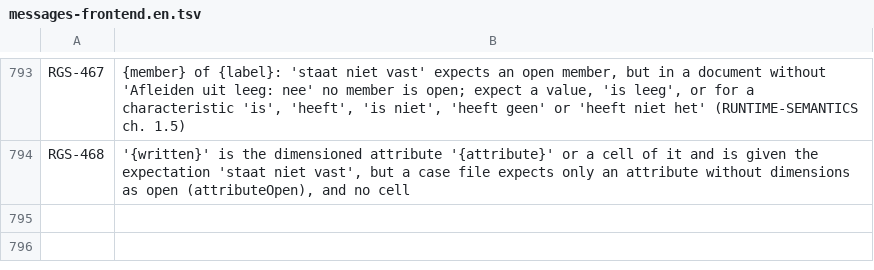
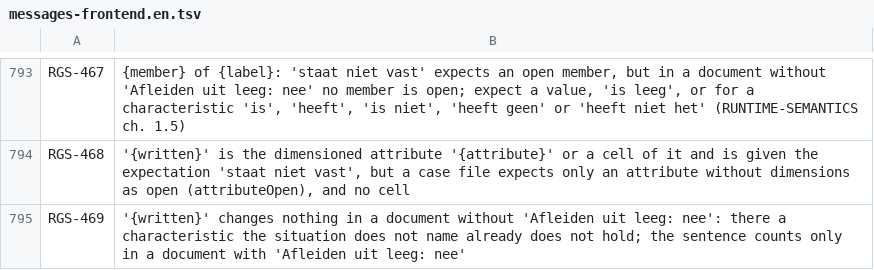
Before and after one commit to uchar-dev/uchar, a TSV file: frontends/regelspraak/src/main/resources/dev/uchar/regelspraak/message/messages-frontend.en.tsv, drawn as a sheet; only a part is shown, gaps mark what is left out.

Commit message:
Frontend: waarschuwing bij een kenmerk dat niet geldt in een gewoon document
"- is niet X", "- heeft geen X" en "- heeft niet het X" in een situatie
veranderen zonder 'Afleiden uit leeg: nee' niets: een kenmerk dat de
situatie niet noemt, geldt daar al niet. De frontend meldt dat met RGS-469.
Waar de zin een geërfd geldend kenmerk vervangt, telt hij wel en blijft de
melding weg. De waarschuwing hoort bij het toetsdocument en staat daarom
naast het model, buiten ir.json; --cases en de semantic tokens tonen haar.

```diff
--- a/frontends/regelspraak/src/main/resources/dev/uchar/regelspraak/message/messages-frontend.en.tsv
+++ b/frontends/regelspraak/src/main/resources/dev/uchar/regelspraak/message/messages-frontend.en.tsv
@@ -794 +794,2 @@ RGS-467	{member} of {label}: 'staat niet vast' expects an open member, but in a
 RGS-468	'{written}' is the dimensioned attribute '{attribute}' or a cell of it and is given the expectation 'staat niet vast', but a case file expects only an attribute without dimensions as open (attributeOpen), and no cell
+RGS-469	'{written}' changes nothing in a document without 'Afleiden uit leeg: nee': there a characteristic the situation does not name already does not hold; the sentence counts only in a document with 'Afleiden uit leeg: nee'
```
Also changed, not shown: frontends/regelspraak/src/main/resources/dev/uchar/regelspraak/diagnostic-codes.tsv, frontends/regelspraak/src/main/resources/dev/uchar/regelspraak/message/messages-frontend.nl.tsv, 4 other files.
